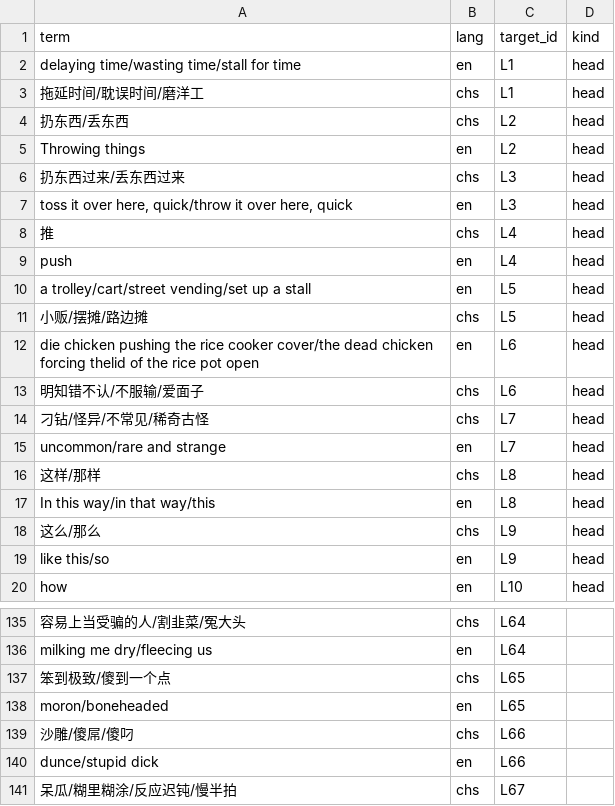
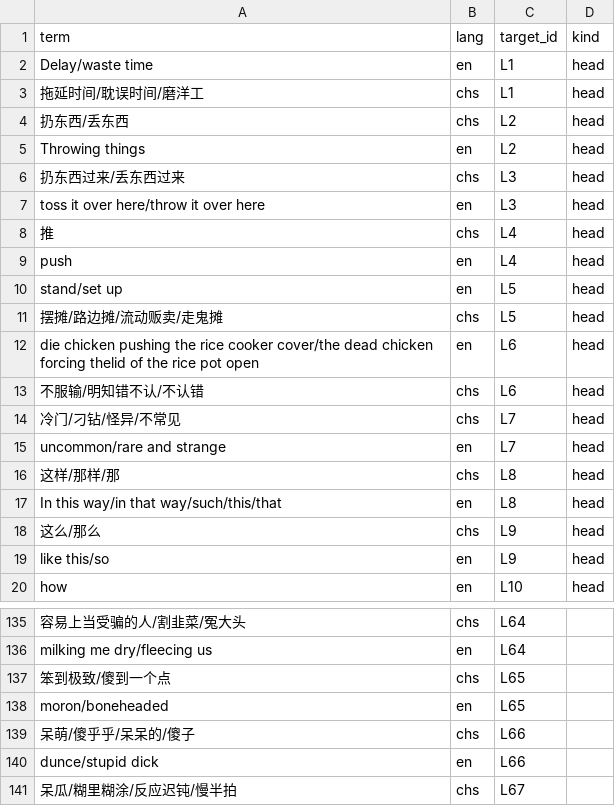
Before and after one commit to Joker9405/Can-Tong, a CSV file: data/crossmap.csv, drawn as a sheet; only a part is shown, gaps mark what is left out; the diff names each change by its address in the sheet, - before the commit and + after, or states it on an @@ line.

```diff
--- a/data/crossmap.csv
+++ b/data/crossmap.csv
-A2 (term): delaying time/wasting time/stall for time
+A2 (term): Delay/waste time
-A7 (term): toss it over here, quick/throw it over here, quick
+A7 (term): toss it over here/throw it over here
-A10 (term): a trolley/cart/street vending/set up a stall
+A10 (term): stand/set up
-A11 (term): 小贩/摆摊/路边摊
+A11 (term): 摆摊/路边摊/流动贩卖/走鬼摊
-A13 (term): 明知错不认/不服输/爱面子
+A13 (term): 不服输/明知错不认/不认错
-A14 (term): 刁钻/怪异/不常见/稀奇古怪
+A14 (term): 冷门/刁钻/怪异/不常见
-A16 (term): 这样/那样
+A16 (term): 这样/那样/那
-A17 (term): In this way/in that way/this
+A17 (term): In this way/in that way/such/this/that
-A139 (term): 沙雕/傻屌/傻叼
+A139 (term): 呆萌/傻乎乎/呆呆的/傻子
```
Also changed, not shown: data/examples.csv, data/lexeme.csv.
